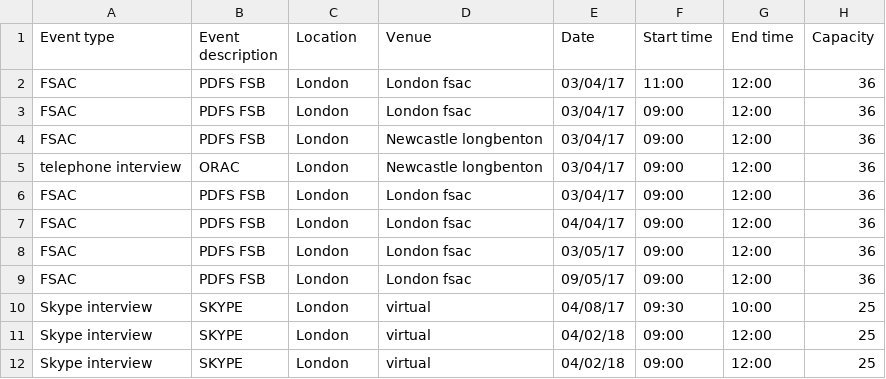
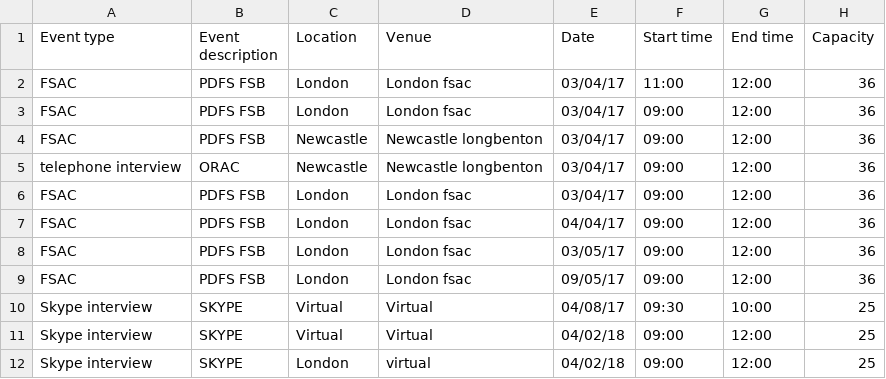
Before and after one commit to hmrc/fset-faststream, a CSV file: conf/fset-faststream-event-schedule.csv, drawn as a sheet; only a part is shown; the diff names each change by its address in the sheet, - before the commit and + after, or states it on an @@ line.

Commit message:
updated venues and locations

```diff
--- a/conf/fset-faststream-event-schedule.csv
+++ b/conf/fset-faststream-event-schedule.csv
-C4:C5 (Location): London
+C4:C5 (Location): Newcastle
-C10:C11 (Location): London
+C10:C11 (Location): Virtual
-D10:D11 (Venue): virtual
+D10:D11 (Venue): Virtual
```
